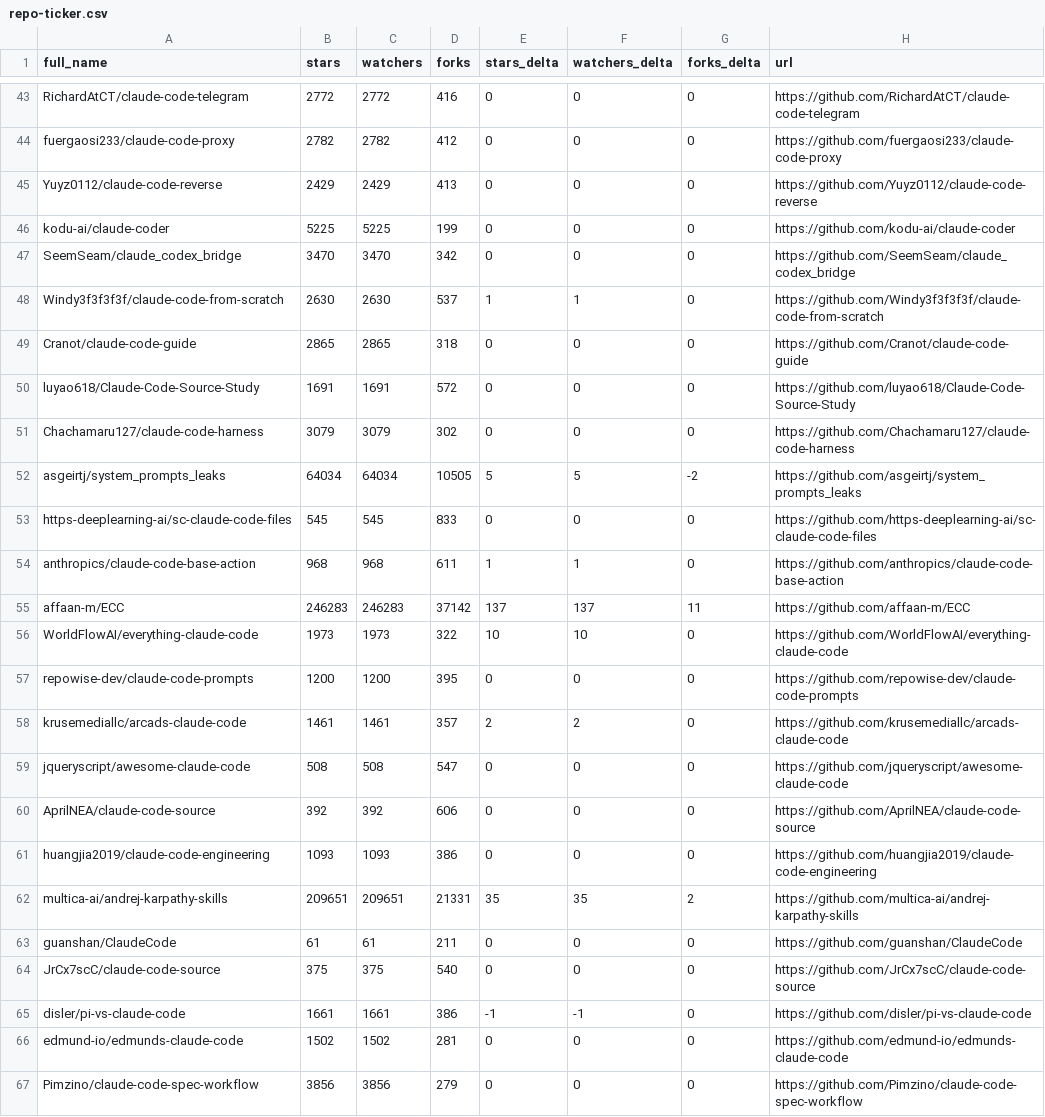
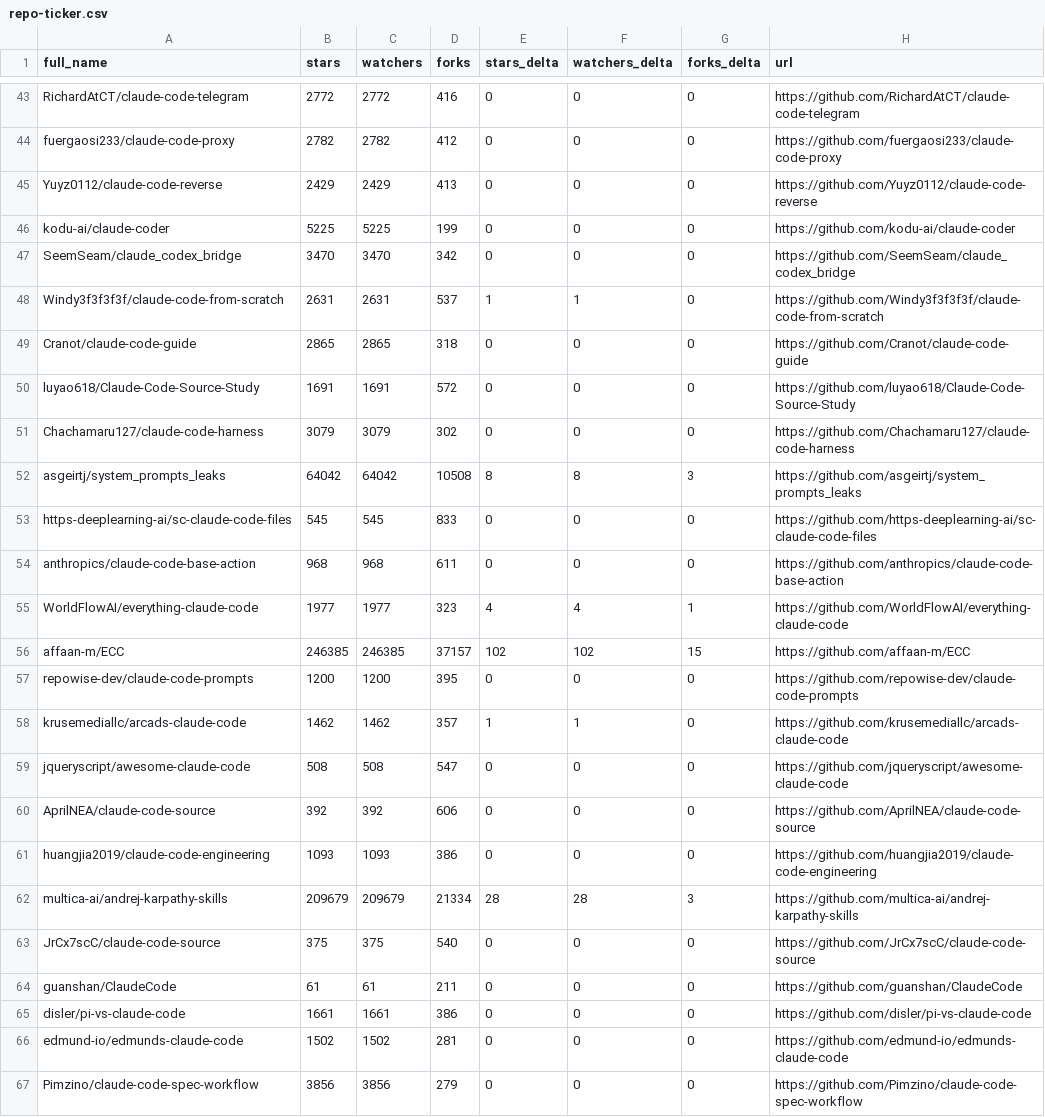
Before and after one commit to glowElephant/awesome-claude-code, a CSV file: data/repo-ticker.csv, drawn as a sheet; only a part is shown, gaps mark what is left out; the diff covers the shown part only.

```diff
--- a/data/repo-ticker.csv
+++ b/data/repo-ticker.csv
@@ -47,3 +47,3 @@ kodu-ai/claude-coder,5225,5225,199,0,0,0,https://github.com/kodu-ai/claude-coder
 SeemSeam/claude_codex_bridge,3470,3470,342,0,0,0,https://github.com/SeemSeam/claude_codex_bridge
-Windy3f3f3f3f/claude-code-from-scratch,2630,2630,537,1,1,0,https://github.com/Windy3f3f3f3f/claude-code-from-scratch
+Windy3f3f3f3f/claude-code-from-scratch,2631,2631,537,1,1,0,https://github.com/Windy3f3f3f3f/claude-code-from-scratch
 Cranot/claude-code-guide,2865,2865,318,0,0,0,https://github.com/Cranot/claude-code-guide
@@ -51,9 +51,9 @@ luyao618/Claude-Code-Source-Study,1691,1691,572,0,0,0,https://github.com/luyao61
 Chachamaru127/claude-code-harness,3079,3079,302,0,0,0,https://github.com/Chachamaru127/claude-code-harness
-asgeirtj/system_prompts_leaks,64034,64034,10505,5,5,-2,https://github.com/asgeirtj/system_prompts_leaks
+asgeirtj/system_prompts_leaks,64042,64042,10508,8,8,3,https://github.com/asgeirtj/system_prompts_leaks
 https-deeplearning-ai/sc-claude-code-files,545,545,833,0,0,0,https://github.com/https-deeplearning-ai/sc-claude-code-files
-anthropics/claude-code-base-action,968,968,611,1,1,0,https://github.com/anthropics/claude-code-base-action
-affaan-m/ECC,246283,246283,37142,137,137,11,https://github.com/affaan-m/ECC
-WorldFlowAI/everything-claude-code,1973,1973,322,10,10,0,https://github.com/WorldFlowAI/everything-claude-code
+anthropics/claude-code-base-action,968,968,611,0,0,0,https://github.com/anthropics/claude-code-base-action
+WorldFlowAI/everything-claude-code,1977,1977,323,4,4,1,https://github.com/WorldFlowAI/everything-claude-code
+affaan-m/ECC,246385,246385,37157,102,102,15,https://github.com/affaan-m/ECC
 repowise-dev/claude-code-prompts,1200,1200,395,0,0,0,https://github.com/repowise-dev/claude-code-prompts
-krusemediallc/arcads-claude-code,1461,1461,357,2,2,0,https://github.com/krusemediallc/arcads-claude-code
+krusemediallc/arcads-claude-code,1462,1462,357,1,1,0,https://github.com/krusemediallc/arcads-claude-code
 jqueryscript/awesome-claude-code,508,508,547,0,0,0,https://github.com/jqueryscript/awesome-claude-code
@@ -61,6 +61,6 @@ AprilNEA/claude-code-source,392,392,606,0,0,0,https://github.com/AprilNEA/claude
 huangjia2019/claude-code-engineering,1093,1093,386,0,0,0,https://github.com/huangjia2019/claude-code-engineering
-multica-ai/andrej-karpathy-skills,209651,209651,21331,35,35,2,https://github.com/multica-ai/andrej-karpathy-skills
+multica-ai/andrej-karpathy-skills,209679,209679,21334,28,28,3,https://github.com/multica-ai/andrej-karpathy-skills
+JrCx7scC/claude-code-source,375,375,540,0,0,0,https://github.com/JrCx7scC/claude-code-source
 guanshan/ClaudeCode,61,61,211,0,0,0,https://github.com/guanshan/ClaudeCode
-JrCx7scC/claude-code-source,375,375,540,0,0,0,https://github.com/JrCx7scC/claude-code-source
-disler/pi-vs-claude-code,1661,1661,386,-1,-1,0,https://github.com/disler/pi-vs-claude-code
+disler/pi-vs-claude-code,1661,1661,386,0,0,0,https://github.com/disler/pi-vs-claude-code
 edmund-io/edmunds-claude-code,1502,1502,281,0,0,0,https://github.com/edmund-io/edmunds-claude-code
```
Also changed, not shown: 1 moved row and 128 edited cells elsewhere in this file, 2 other files.
